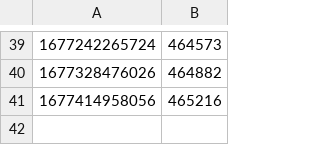
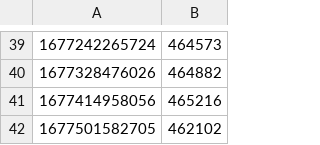
Before and after one commit to eunsour/leetcode, a CSV file: outputs/leetcode_ranking.csv, drawn as a sheet; only a part is shown, gaps mark what is left out.

Commit message:
Upload file

```diff
--- a/outputs/leetcode_ranking.csv
+++ b/outputs/leetcode_ranking.csv
@@ -41 +41,2 @@
 1677414958056,465216
+1677501582705,462102
```
